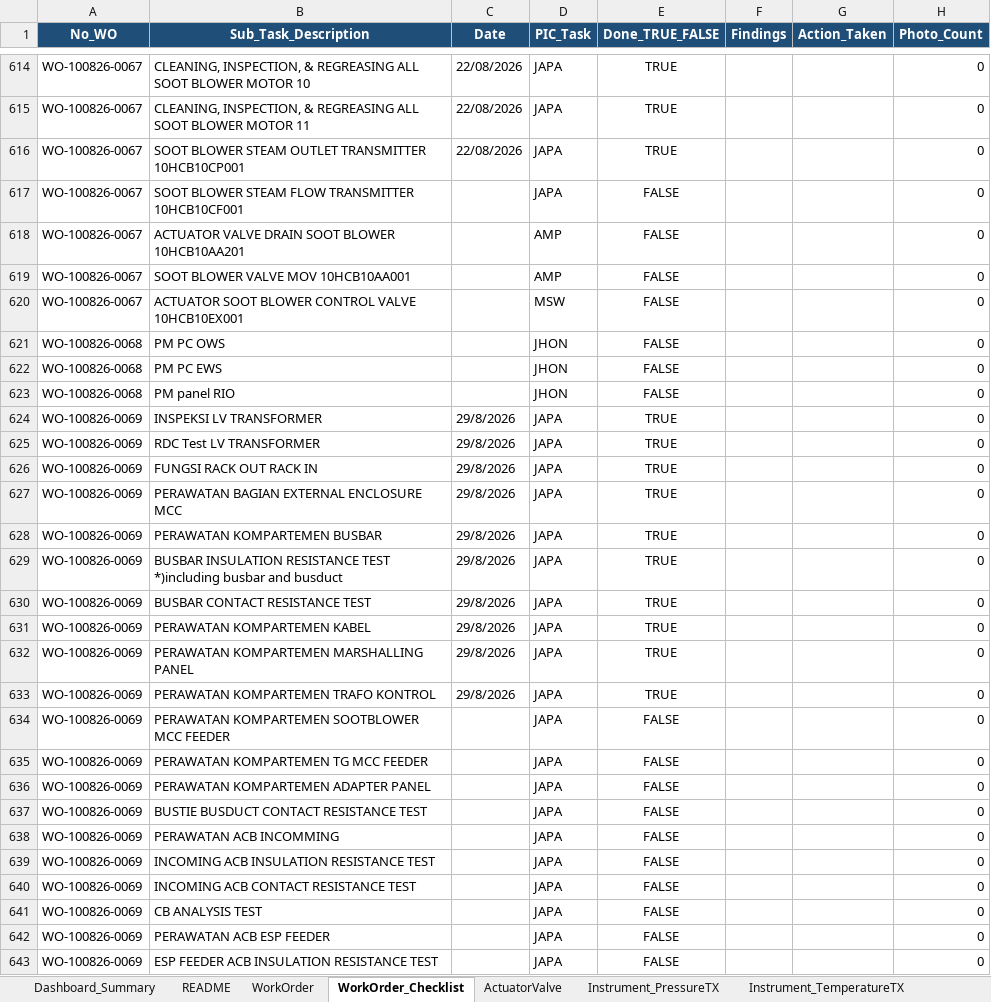
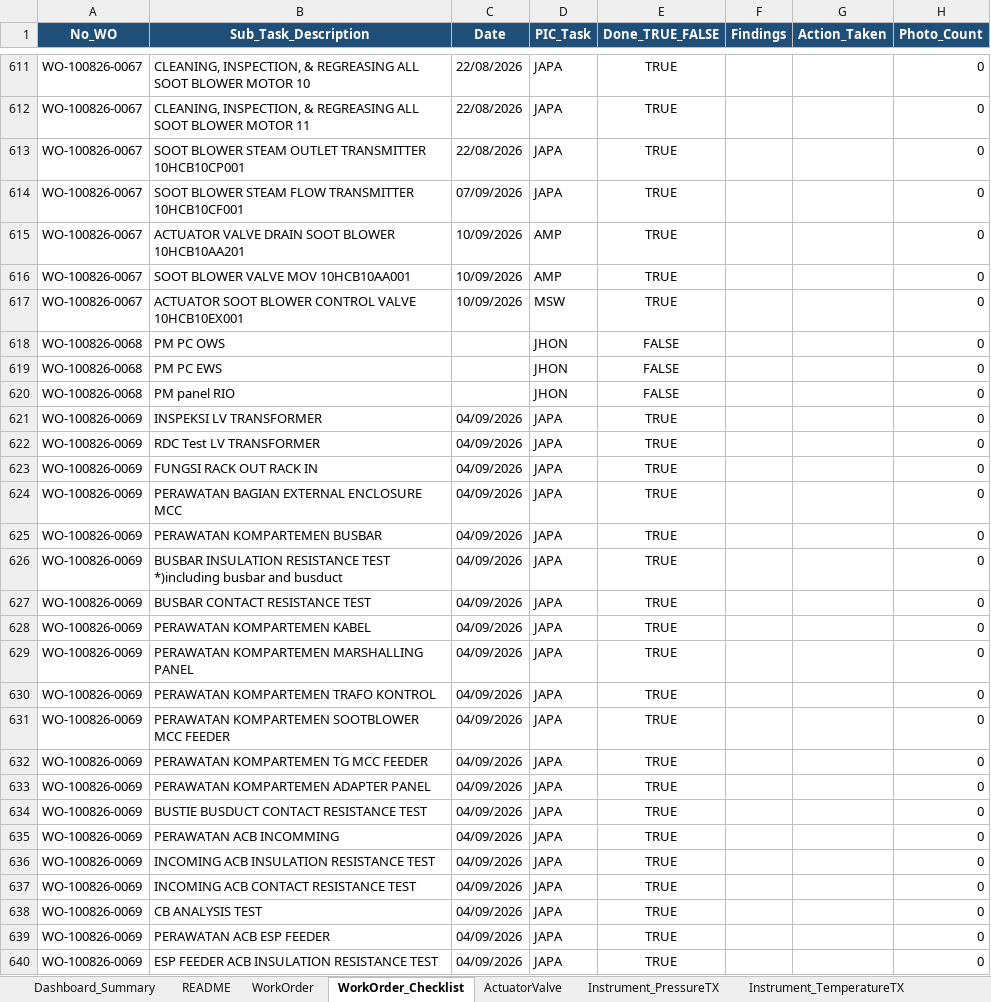
Before and after one commit to farhantandia/msw_eic_om, an Excel workbook: Template_Outage_EIC_Monitoring_unit 1.xlsx, sheet WorkOrder_Checklist, drawn as a sheet; only a part is shown, gaps mark what is left out; values as stored, in another font and other column widths than the file's, no borders; addresses are those after the commit; the diff covers the shown part only; the diff names each change by its address in the sheet, - before the commit and + after, or states it on an @@ line.

```diff
--- a/Template_Outage_EIC_Monitoring_unit 1.xlsx (sheet WorkOrder_Checklist)
+++ b/Template_Outage_EIC_Monitoring_unit 1.xlsx (sheet WorkOrder_Checklist)
-C614 (Date): (empty)
+C614 (Date): 07/09/2026
-E614:E617 (Done_TRUE_FALSE): FALSE
+E614:E617 (Done_TRUE_FALSE): TRUE
-C615:C617 (Date): (empty)
+C615:C617 (Date): 10/09/2026
-C621:C630 (Date): 29/8/2026
+C621:C630 (Date): 04/09/2026
-C631:C640 (Date): (empty)
+C631:C640 (Date): 04/09/2026
-E631:E640 (Done_TRUE_FALSE): FALSE
+E631:E640 (Done_TRUE_FALSE): TRUE
```
Also changed, not shown: 10 removed rows and 287 edited cells elsewhere in this sheet, sheet ActuatorValve, sheet WorkOrder, sheet Instrument_PressureTX, sheet Instrument_TemperatureTX, sheet Instrument_PressureSwitch, sheet PIC_Scope_Master.
